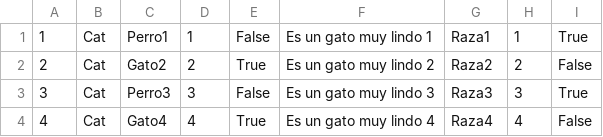
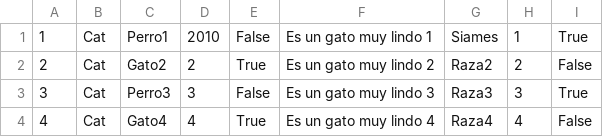
Before and after one commit to kalixdrake/AnimalAdoptionManager, a CSV file: base1.csv, drawn as a sheet; only a part is shown.

```diff
--- a/base1.csv
+++ b/base1.csv
@@ -1,2 +1,2 @@
-1,Cat,Perro1,1,False,Es un gato muy lindo 1,Raza1,1,True
+1,Cat,Perro1,2010,False,Es un gato muy lindo 1,Siames,1,True
 2,Cat,Gato2,2,True,Es un gato muy lindo 2,Raza2,2,False
```
Also changed, not shown: 5 other files.
